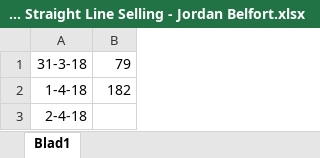
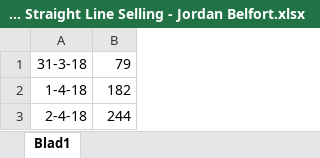
Before and after one commit to LourensT/reading-process, an Excel workbook: logs/Way Of The Wolf_ Straight Line Selling - Jordan Belfort.xlsx, sheet Blad1, drawn as a sheet; values as stored, in another font and other column widths than the file's, no borders; charts and pictures not drawn; the diff names each change by its address in the sheet, - before the commit and + after, or states it on an @@ line.

```diff
--- a/logs/Way Of The Wolf_ Straight Line Selling - Jordan Belfort.xlsx (sheet Blad1)
+++ b/logs/Way Of The Wolf_ Straight Line Selling - Jordan Belfort.xlsx (sheet Blad1)
-B3: (empty)
+B3: 244
```
Also changed, not shown: charts or pictures, 2 other files.
